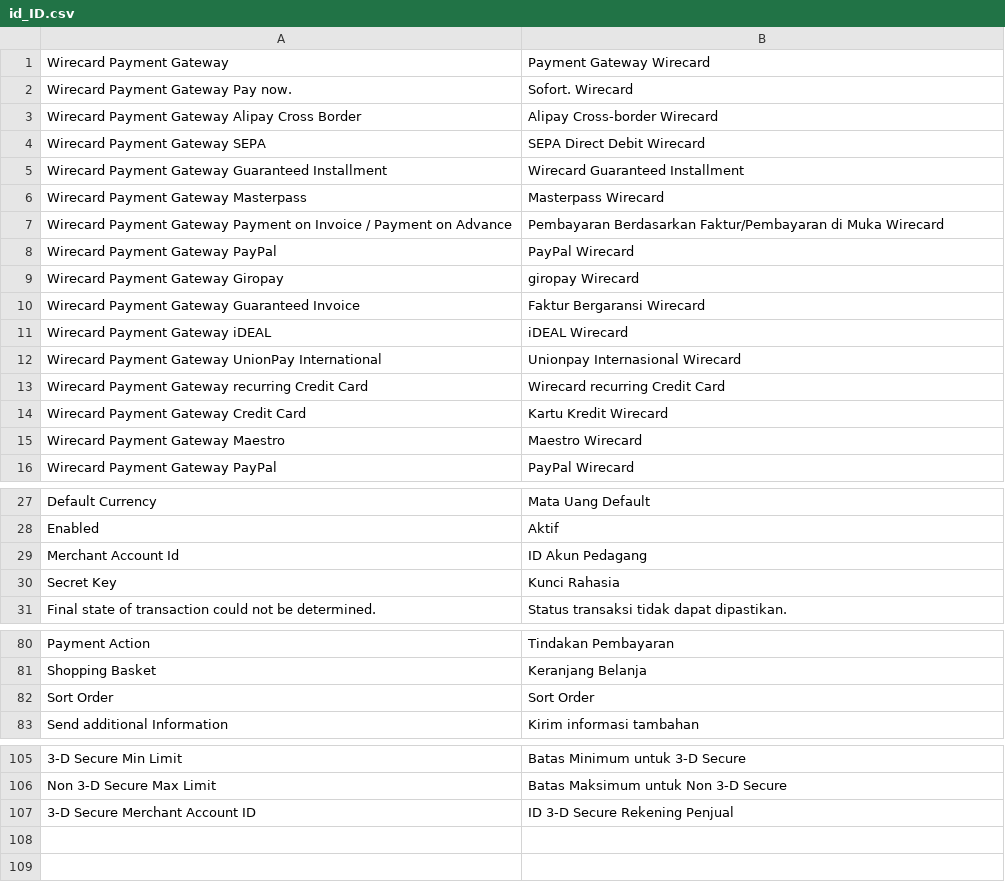
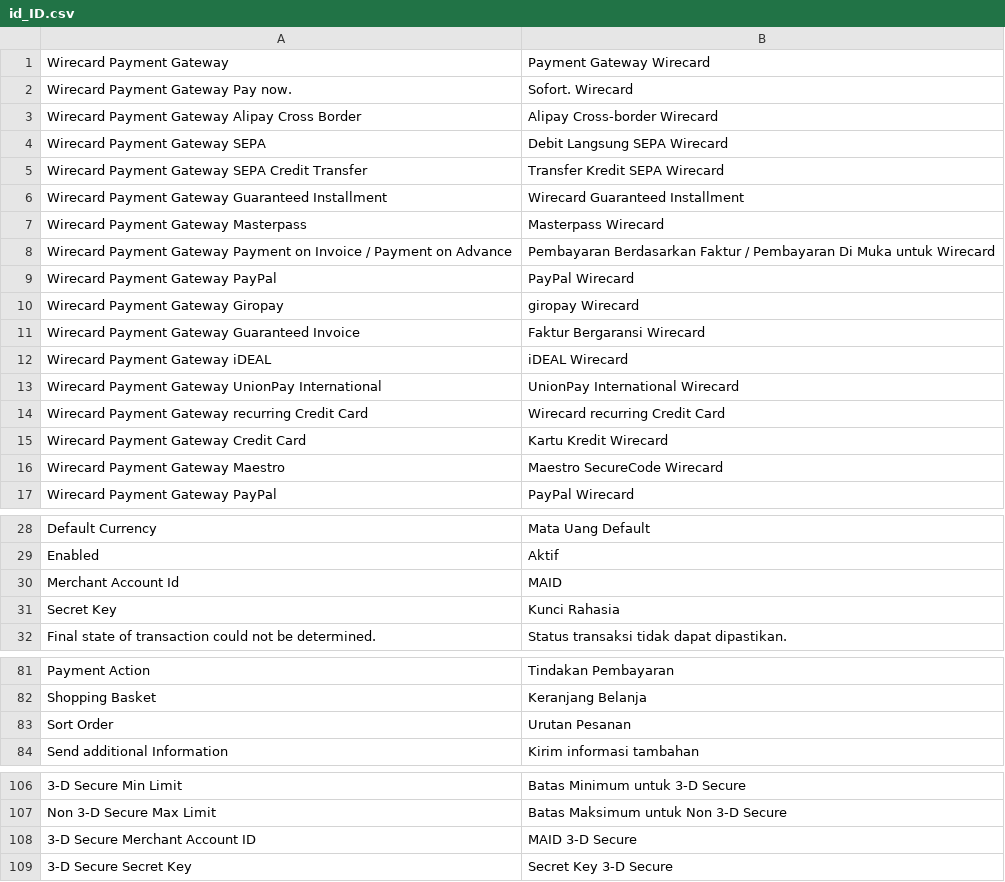
Before and after one commit to wirecard/magento2-ee, a CSV file: i18n/id_ID.csv, drawn as a sheet; only a part is shown, gaps mark what is left out.

Commit message:
#165 Match translations with other plugins

```diff
--- a/i18n/id_ID.csv
+++ b/i18n/id_ID.csv
@@ -3,6 +3,7 @@
 "Wirecard Payment Gateway Alipay Cross Border","Alipay Cross-border Wirecard"
-"Wirecard Payment Gateway SEPA","SEPA Direct Debit Wirecard"
+"Wirecard Payment Gateway SEPA","Debit Langsung SEPA Wirecard"
+"Wirecard Payment Gateway SEPA Credit Transfer","Transfer Kredit SEPA Wirecard"
 "Wirecard Payment Gateway Guaranteed Installment","Wirecard Guaranteed Installment"
 "Wirecard Payment Gateway Masterpass","Masterpass Wirecard"
-"Wirecard Payment Gateway Payment on Invoice / Payment on Advance","Pembayaran Berdasarkan Faktur/Pembayaran di Muka Wirecard"
+"Wirecard Payment Gateway Payment on Invoice / Payment on Advance","Pembayaran Berdasarkan Faktur / Pembayaran Di Muka untuk Wirecard"
 "Wirecard Payment Gateway PayPal","PayPal Wirecard"
@@ -11,6 +12,6 @@
 "Wirecard Payment Gateway iDEAL","iDEAL Wirecard"
-"Wirecard Payment Gateway UnionPay International","Unionpay Internasional Wirecard"
+"Wirecard Payment Gateway UnionPay International","UnionPay International Wirecard"
 "Wirecard Payment Gateway recurring Credit Card","Wirecard recurring Credit Card"
 "Wirecard Payment Gateway Credit Card","Kartu Kredit Wirecard"
-"Wirecard Payment Gateway Maestro","Maestro Wirecard"
+"Wirecard Payment Gateway Maestro","Maestro SecureCode Wirecard"
 "Wirecard Payment Gateway PayPal","PayPal Wirecard"
@@ -28,3 +29,3 @@
 "Enabled","Aktif"
-"Merchant Account Id","ID Akun Pedagang"
+"Merchant Account Id","MAID"
 "Secret Key","Kunci Rahasia"
@@ -81,3 +82,3 @@
 "Shopping Basket","Keranjang Belanja"
-"Sort Order","Sort Order"
+"Sort Order","Urutan Pesanan"
 "Send additional Information","Kirim informasi tambahan"
@@ -106,2 +107,3 @@
 "Non 3-D Secure Max Limit","Batas Maksimum untuk Non 3-D Secure"
-"3-D Secure Merchant Account ID","ID 3-D Secure Rekening Penjual"
+"3-D Secure Merchant Account ID","MAID 3-D Secure"
+"3-D Secure Secret Key","Secret Key 3-D Secure"
```
Also changed, not shown: i18n/en_US.csv, i18n/ja_JP.csv, 3 other files.
